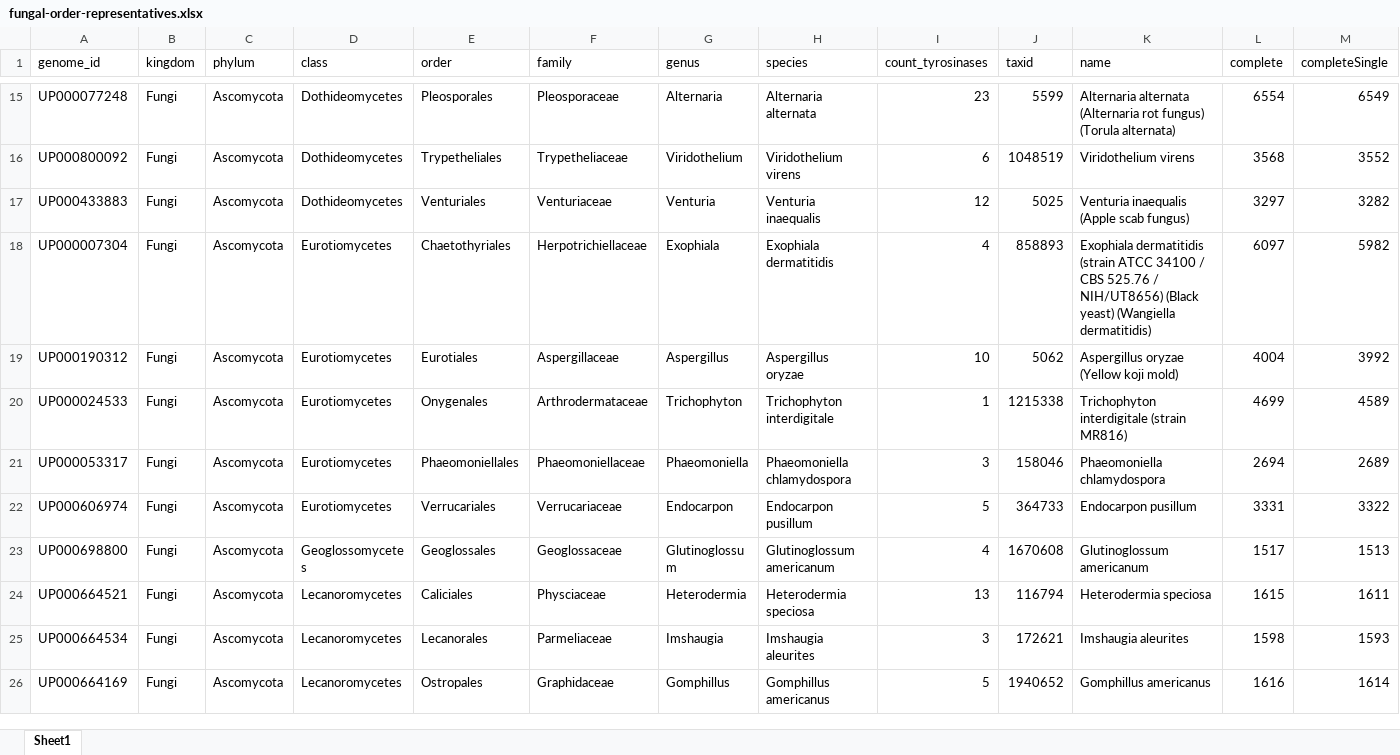
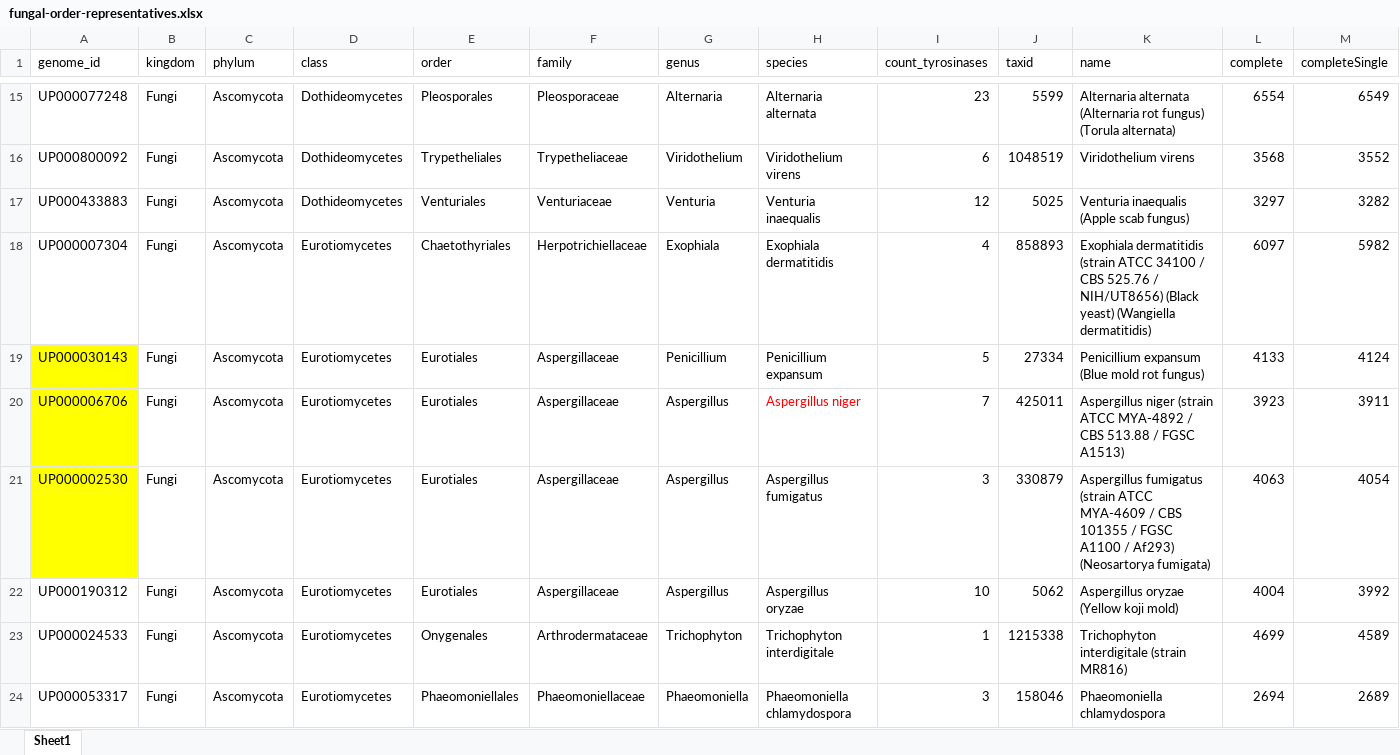
Before and after one commit to idameitil/polyphenol-oxidases, an Excel workbook: data/proteome-tree/fungal-order-representatives.xlsx, sheet Sheet1, drawn as a sheet; only a part is shown, gaps mark what is left out; the shorter side is filled out with more unchanged rows; values as stored, in another font and other column widths than the file's, no borders; conditional formats not drawn; rows hold the shown columns only; the diff covers the shown part only; the diff names each change by its address in the sheet, - before the commit and + after, or states it on an @@ line.

```diff
--- a/data/proteome-tree/fungal-order-representatives.xlsx (sheet Sheet1)
+++ b/data/proteome-tree/fungal-order-representatives.xlsx (sheet Sheet1)
+row 19: UP000030143 | Fungi | Ascomycota | Eurotiomycetes | Eurotiales | Aspergillaceae | Penicillium | Penicillium expansum | 5 | 27334 | Penicillium expansum (Blue mold rot fungus) | 4133 | 4124
+row 20: UP000006706 | Fungi | Ascomycota | Eurotiomycetes | Eurotiales | Aspergillaceae | Aspergillus | Aspergillus niger | 7 | 425011 | Aspergillus niger (strain ATCC MYA-4892 / CBS 513.88 / FGSC A1513) | 3923 | 3911
+row 21: UP000002530 | Fungi | Ascomycota | Eurotiomycetes | Eurotiales | Aspergillaceae | Aspergillus | Aspergillus fumigatus | 3 | 330879 | Aspergillus fumigatus (strain ATCC MYA-4609 / CBS 101355 / FGSC A1100 / Af293) (Neosartorya fumigata) | 4063 | 4054
```
Also changed, not shown: 13 added rows and 1 moved row elsewhere in this sheet.
